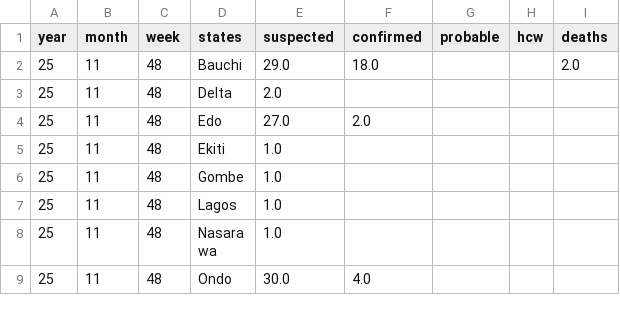
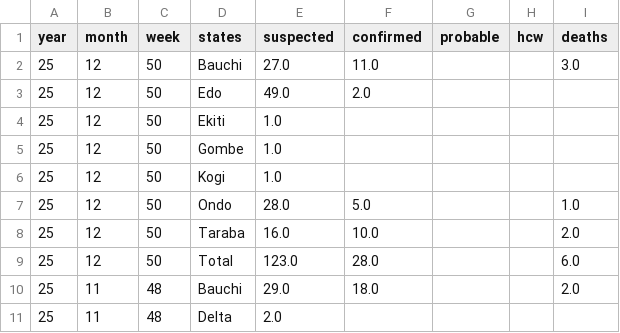
Before and after one commit to BioDivHealth/LF_Nigeria_Reports, a CSV file: exports/lassa_data_latest.csv, drawn as a sheet; only a part is shown; the shorter side is filled out with more unchanged rows; the diff names each change by its address in the sheet, - before the commit and + after, or states it on an @@ line.

```diff
--- a/exports/lassa_data_latest.csv
+++ b/exports/lassa_data_latest.csv
+row 2: 25 | 12 | 50 | Bauchi | 27.0 | 11.0 |  |  | 3.0
+row 3: 25 | 12 | 50 | Edo | 49.0 | 2.0
+row 4: 25 | 12 | 50 | Ekiti | 1.0
+row 5: 25 | 12 | 50 | Gombe | 1.0
+row 6: 25 | 12 | 50 | Kogi | 1.0
+row 7: 25 | 12 | 50 | Ondo | 28.0 | 5.0 |  |  | 1.0
+row 8: 25 | 12 | 50 | Taraba | 16.0 | 10.0 |  |  | 2.0
+row 9: 25 | 12 | 50 | Total | 123.0 | 28.0 |  |  | 6.0
```
Also changed, not shown: 1 other file.
